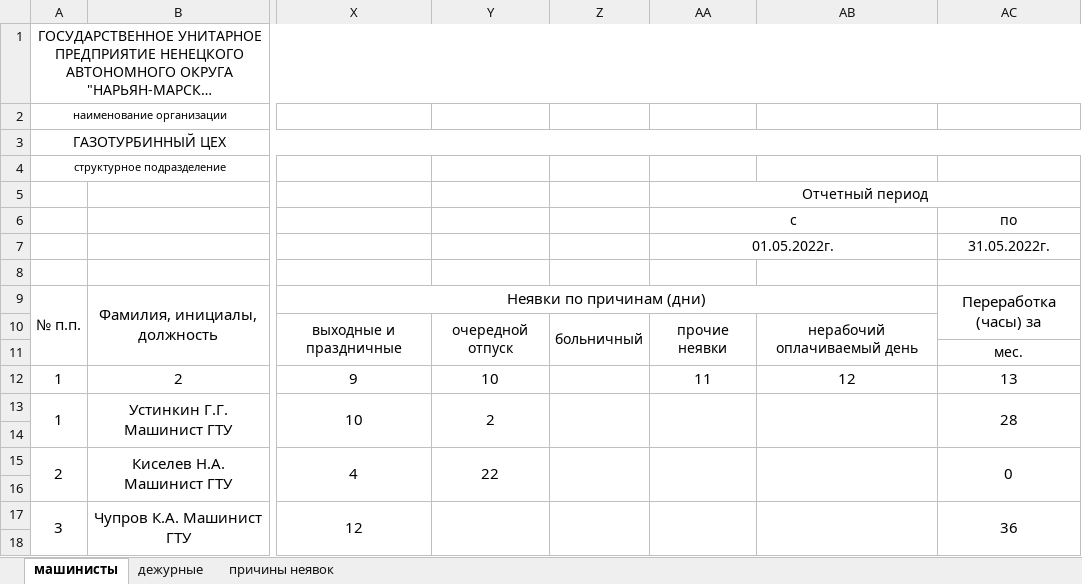
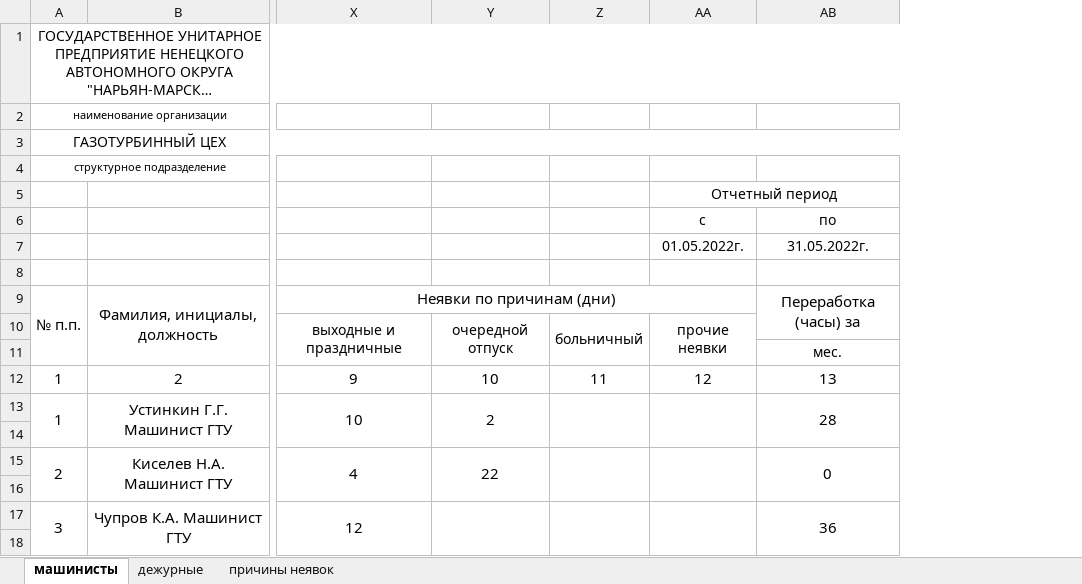
Before and after one commit to MarNikVla/report_card, an Excel workbook: test.xlsx, sheet машинисты, drawn as a sheet; only a part is shown, gaps mark what is left out; long unchanged cells end in …; values as stored, in another font and other column widths than the file's, no borders; the diff names each change by its address in the sheet, - before the commit and + after, or states it on an @@ line.

```diff
--- a/test.xlsx (sheet машинисты)
+++ b/test.xlsx (sheet машинисты)
-column AB, rows 10-12: нерабочий оплачиваемый день |  | 12
-AA6:AB6 merged
-AA7:AB7 merged
-Z12: (empty)
+Z12: 11
-AA12: 11
+AA12: 12
```
Also changed, not shown: sheet причины неявок, 1 other file.
